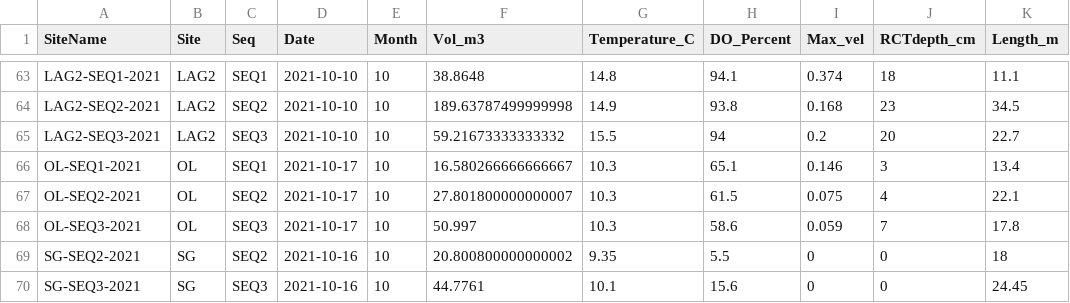
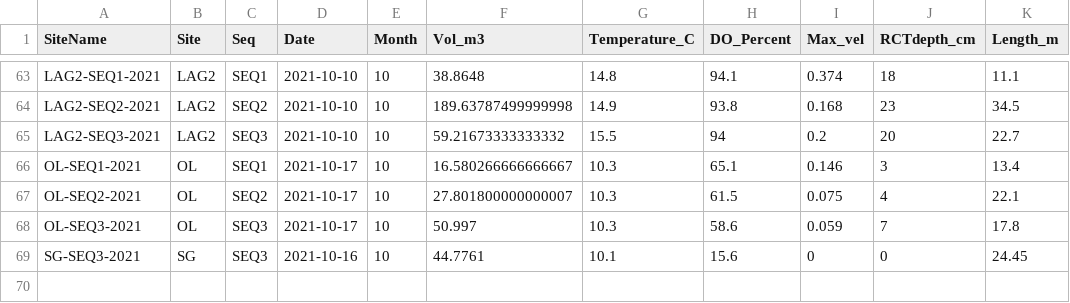
Before and after one commit to J-Ch-n/Salmon-Habitat-Analysis, a CSV file: analysis/CLEAN_habitat.csv, drawn as a sheet; only a part is shown, gaps mark what is left out.

```diff
--- a/analysis/CLEAN_habitat.csv
+++ b/analysis/CLEAN_habitat.csv
@@ -68,3 +68,2 @@ OL-SEQ2-2021,OL,SEQ2,2021-10-17,10,27.801800000000007,10.3,61.5,0.075,4,22.1
 OL-SEQ3-2021,OL,SEQ3,2021-10-17,10,50.997,10.3,58.6,0.059,7,17.8
-SG-SEQ2-2021,SG,SEQ2,2021-10-16,10,20.800800000000002,9.35,5.5,0,0,18
 SG-SEQ3-2021,SG,SEQ3,2021-10-16,10,44.7761,10.1,15.6,0,0,24.45
```
Also changed, not shown: 3 other files.
